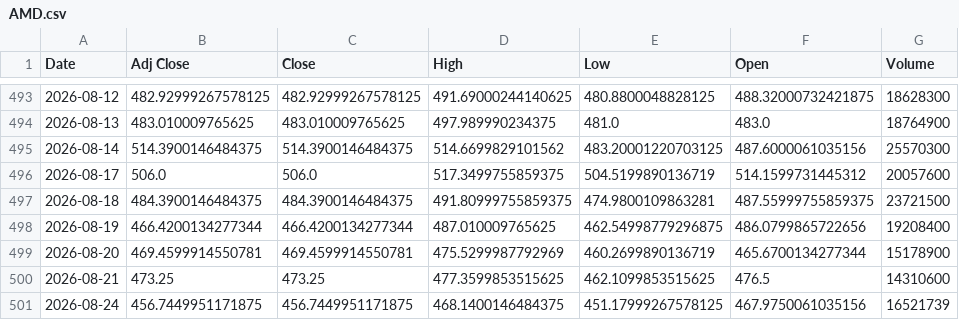
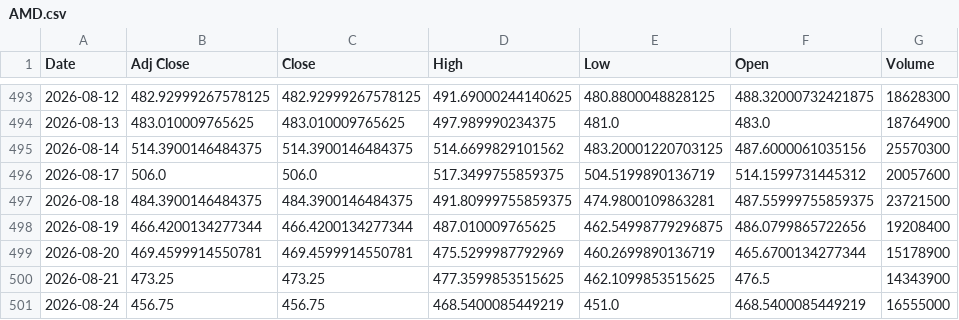
Before and after one commit to Russell3482/Momentum-Trading-Board, a CSV file: data/prices/AMD.csv, drawn as a sheet; only a part is shown, gaps mark what is left out.

```diff
--- a/data/prices/AMD.csv
+++ b/data/prices/AMD.csv
@@ -499,3 +499,3 @@ Date,Adj Close,Close,High,Low,Open,Volume
 2026-08-20,469.4599914550781,469.4599914550781,475.5299987792969,460.2699890136719,465.6700134277344,15178900
-2026-08-21,473.25,473.25,477.3599853515625,462.1099853515625,476.5,14310600
-2026-08-24,456.7449951171875,456.7449951171875,468.1400146484375,451.17999267578125,467.9750061035156,16521739
+2026-08-21,473.25,473.25,477.3599853515625,462.1099853515625,476.5,14343900
+2026-08-24,456.75,456.75,468.5400085449219,451.0,468.5400085449219,16555000
```
Also changed, not shown: data/prices/AVGO.csv, data/prices/LITE.csv, 19 other files.
